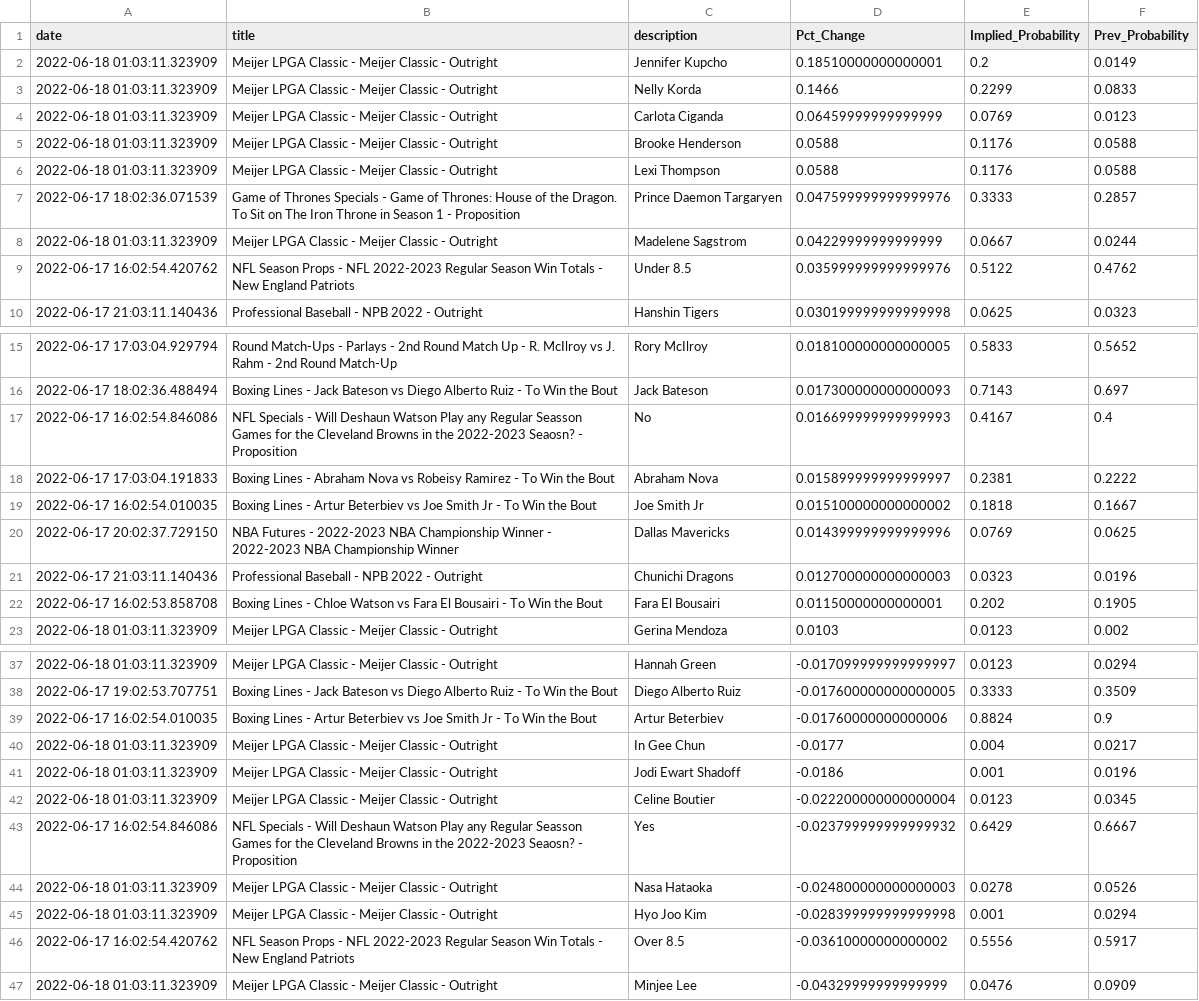
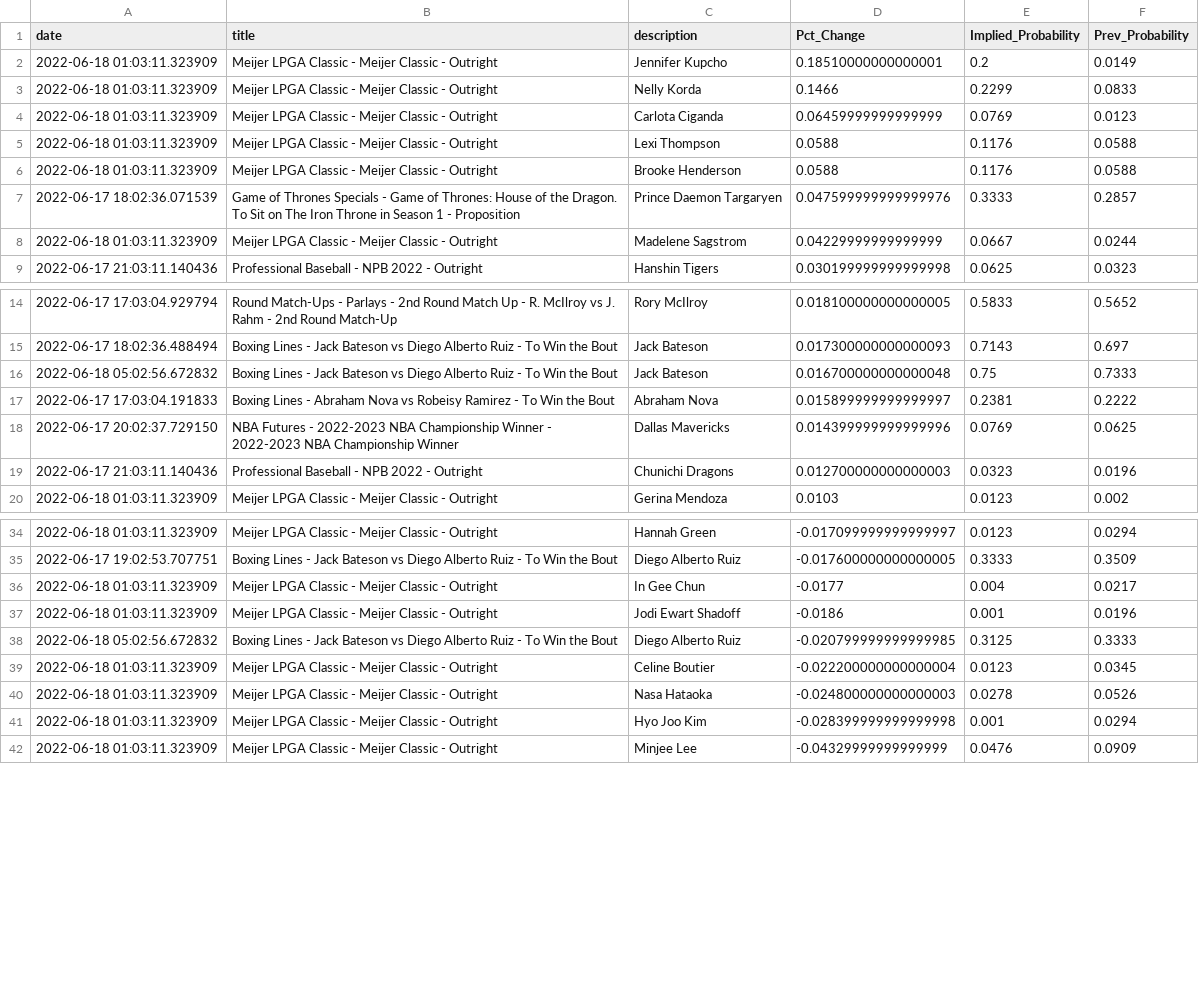
Before and after one commit to aaroncolesmith/bovada_data, a CSV file: bovada_scatter.csv, drawn as a sheet; only a part is shown, gaps mark what is left out.

```diff
--- a/bovada_scatter.csv
+++ b/bovada_scatter.csv
@@ -4,7 +4,6 @@ date,title,description,Pct_Change,Implied_Probability,Prev_Probability
 2022-06-18 01:03:11.323909,Meijer LPGA Classic - Meijer Classic - Outright,Carlota Ciganda,0.06459999999999999,0.0769,0.0123
+2022-06-18 01:03:11.323909,Meijer LPGA Classic - Meijer Classic - Outright,Lexi Thompson,0.0588,0.1176,0.0588
 2022-06-18 01:03:11.323909,Meijer LPGA Classic - Meijer Classic - Outright,Brooke Henderson,0.0588,0.1176,0.0588
-2022-06-18 01:03:11.323909,Meijer LPGA Classic - Meijer Classic - Outright,Lexi Thompson,0.0588,0.1176,0.0588
 2022-06-17 18:02:36.071539,Game of Thrones Specials - Game of Thrones: House of the Dragon. To Sit on The Iron Throne in Season 1 - Proposition,Prince Daemon Targaryen,0.047599999999999976,0.3333,0.2857
 2022-06-18 01:03:11.323909,Meijer LPGA Classic - Meijer Classic - Outright,Madelene Sagstrom,0.04229999999999999,0.0667,0.0244
-2022-06-17 16:02:54.420762,NFL Season Props - NFL 2022-2023 Regular Season Win Totals - New England Patriots,Under 8.5,0.035999999999999976,0.5122,0.4762
 2022-06-17 21:03:11.140436,Professional Baseball - NPB 2022 - Outright,Hanshin Tigers,0.030199999999999998,0.0625,0.0323
@@ -16,8 +15,6 @@ date,title,description,Pct_Change,Implied_Probability,Prev_Probability
 2022-06-17 18:02:36.488494,Boxing Lines - Jack Bateson vs Diego Alberto Ruiz - To Win the Bout,Jack Bateson,0.017300000000000093,0.7143,0.697
-2022-06-17 16:02:54.846086,NFL Specials - Will Deshaun Watson Play any Regular Seasson Games for the Cleveland Browns in the 2022-2023 Seaosn? - Proposition,No,0.016699999999999993,0.4167,0.4
+2022-06-18 05:02:56.672832,Boxing Lines - Jack Bateson vs Diego Alberto Ruiz - To Win the Bout,Jack Bateson,0.016700000000000048,0.75,0.7333
 2022-06-17 17:03:04.191833,Boxing Lines - Abraham Nova vs Robeisy Ramirez - To Win the Bout,Abraham Nova,0.015899999999999997,0.2381,0.2222
-2022-06-17 16:02:54.010035,Boxing Lines - Artur Beterbiev vs Joe Smith Jr - To Win the Bout,Joe Smith Jr,0.015100000000000002,0.1818,0.1667
 2022-06-17 20:02:37.729150,NBA Futures - 2022-2023 NBA Championship Winner - 2022-2023 NBA Championship Winner,Dallas Mavericks,0.014399999999999996,0.0769,0.0625
 2022-06-17 21:03:11.140436,Professional Baseball - NPB 2022 - Outright,Chunichi Dragons,0.012700000000000003,0.0323,0.0196
-2022-06-17 16:02:53.858708,Boxing Lines - Chloe Watson vs Fara El Bousairi - To Win the Bout,Fara El Bousairi,0.01150000000000001,0.202,0.1905
 2022-06-18 01:03:11.323909,Meijer LPGA Classic - Meijer Classic - Outright,Gerina Mendoza,0.0103,0.0123,0.002
@@ -38,10 +35,8 @@ date,title,description,Pct_Change,Implied_Probability,Prev_Probability
 2022-06-17 19:02:53.707751,Boxing Lines - Jack Bateson vs Diego Alberto Ruiz - To Win the Bout,Diego Alberto Ruiz,-0.017600000000000005,0.3333,0.3509
-2022-06-17 16:02:54.010035,Boxing Lines - Artur Beterbiev vs Joe Smith Jr - To Win the Bout,Artur Beterbiev,-0.01760000000000006,0.8824,0.9
 2022-06-18 01:03:11.323909,Meijer LPGA Classic - Meijer Classic - Outright,In Gee Chun,-0.0177,0.004,0.0217
 2022-06-18 01:03:11.323909,Meijer LPGA Classic - Meijer Classic - Outright,Jodi Ewart Shadoff,-0.0186,0.001,0.0196
+2022-06-18 05:02:56.672832,Boxing Lines - Jack Bateson vs Diego Alberto Ruiz - To Win the Bout,Diego Alberto Ruiz,-0.020799999999999985,0.3125,0.3333
 2022-06-18 01:03:11.323909,Meijer LPGA Classic - Meijer Classic - Outright,Celine Boutier,-0.022200000000000004,0.0123,0.0345
-2022-06-17 16:02:54.846086,NFL Specials - Will Deshaun Watson Play any Regular Seasson Games for the Cleveland Browns in the 2022-2023 Seaosn? - Proposition,Yes,-0.023799999999999932,0.6429,0.6667
 2022-06-18 01:03:11.323909,Meijer LPGA Classic - Meijer Classic - Outright,Nasa Hataoka,-0.024800000000000003,0.0278,0.0526
 2022-06-18 01:03:11.323909,Meijer LPGA Classic - Meijer Classic - Outright,Hyo Joo Kim,-0.028399999999999998,0.001,0.0294
-2022-06-17 16:02:54.420762,NFL Season Props - NFL 2022-2023 Regular Season Win Totals - New England Patriots,Over 8.5,-0.03610000000000002,0.5556,0.5917
 2022-06-18 01:03:11.323909,Meijer LPGA Classic - Meijer Classic - Outright,Minjee Lee,-0.04329999999999999,0.0476,0.0909
```
Also changed, not shown: 1 other file.
